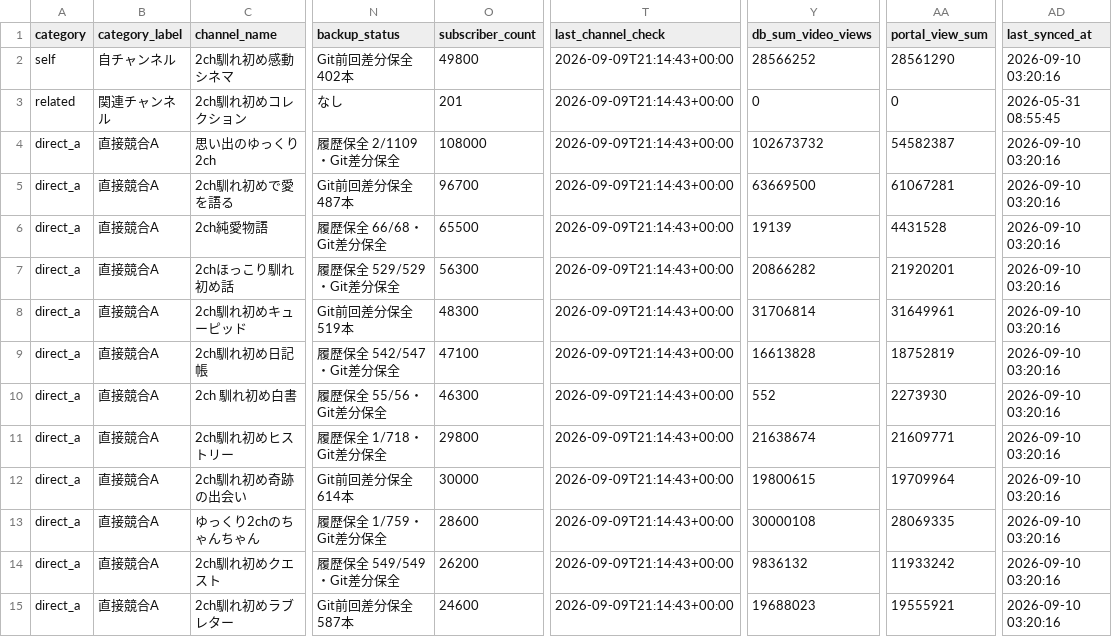
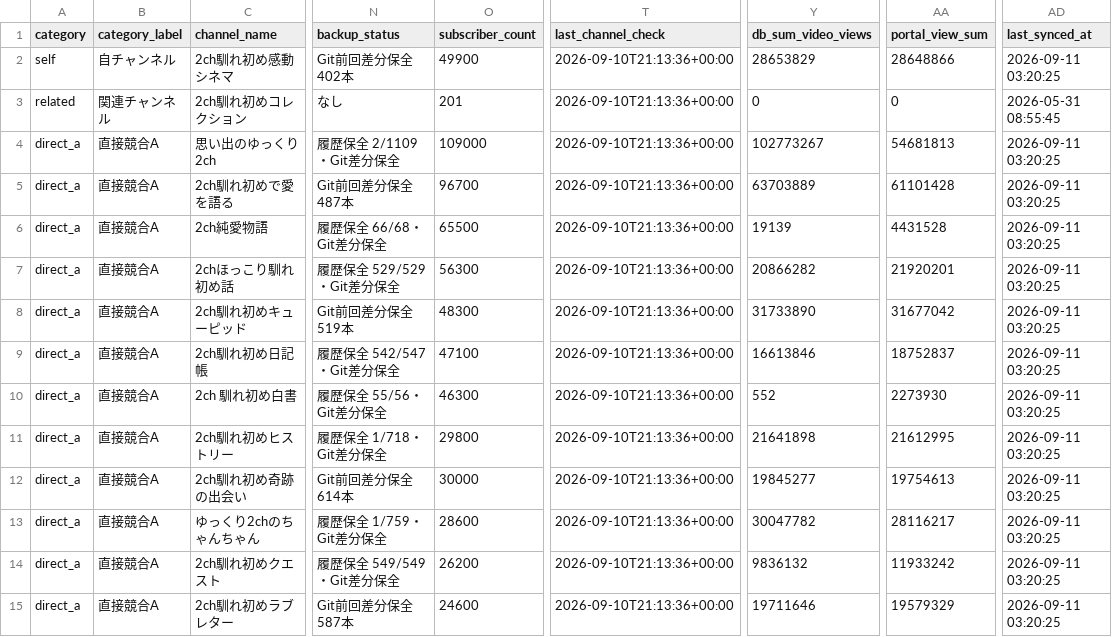
Before and after one commit to japonismy/naresome-kikaku-research, a CSV file: reports/competitor_registry_match.csv, drawn as a sheet; only a part is shown, gaps mark what is left out; the diff covers the shown part only; the diff names each change by its address in the sheet, - before the commit and + after, or states it on an @@ line.

```diff
--- a/reports/competitor_registry_match.csv
+++ b/reports/competitor_registry_match.csv
-O2 (subscriber_count): 49800
+O2 (subscriber_count): 49900
-T2:T15 (last_channel_check): 2026-09-09T21:14:43+00:00
+T2:T15 (last_channel_check): 2026-09-10T21:13:36+00:00
-Y2 (db_sum_video_views): 28566252
+Y2 (db_sum_video_views): 28653829
-AA2 (portal_view_sum): 28561290
+AA2 (portal_view_sum): 28648866
-AD2 (last_synced_at): 2026-09-10 03:20:16
+AD2 (last_synced_at): 2026-09-11 03:20:25
-O4 (subscriber_count): 108000
+O4 (subscriber_count): 109000
-Y4 (db_sum_video_views): 102673732
+Y4 (db_sum_video_views): 102773267
-AA4 (portal_view_sum): 54582387
+AA4 (portal_view_sum): 54681813
-AD4:AD15 (last_synced_at): 2026-09-10 03:20:16
+AD4:AD15 (last_synced_at): 2026-09-11 03:20:25
-Y5 (db_sum_video_views): 63669500
+Y5 (db_sum_video_views): 63703889
-AA5 (portal_view_sum): 61067281
+AA5 (portal_view_sum): 61101428
-Y8 (db_sum_video_views): 31706814
+Y8 (db_sum_video_views): 31733890
-AA8 (portal_view_sum): 31649961
+AA8 (portal_view_sum): 31677042
-Y9 (db_sum_video_views): 16613828
+Y9 (db_sum_video_views): 16613846
-AA9 (portal_view_sum): 18752819
+AA9 (portal_view_sum): 18752837
-Y11 (db_sum_video_views): 21638674
+Y11 (db_sum_video_views): 21641898
-AA11 (portal_view_sum): 21609771
+AA11 (portal_view_sum): 21612995
-Y12 (db_sum_video_views): 19800615
+Y12 (db_sum_video_views): 19845277
-AA12 (portal_view_sum): 19709964
+AA12 (portal_view_sum): 19754613
-Y13 (db_sum_video_views): 30000108
+Y13 (db_sum_video_views): 30047782
-AA13 (portal_view_sum): 28069335
+AA13 (portal_view_sum): 28116217
-Y15 (db_sum_video_views): 19688023
+Y15 (db_sum_video_views): 19711646
-AA15 (portal_view_sum): 19555921
+AA15 (portal_view_sum): 19579329
```
Also changed, not shown: 138 edited cells elsewhere in this file, data_sources/youtube_channel_status.csv, data_sources/youtube_current_stats.csv, 8 other files.
